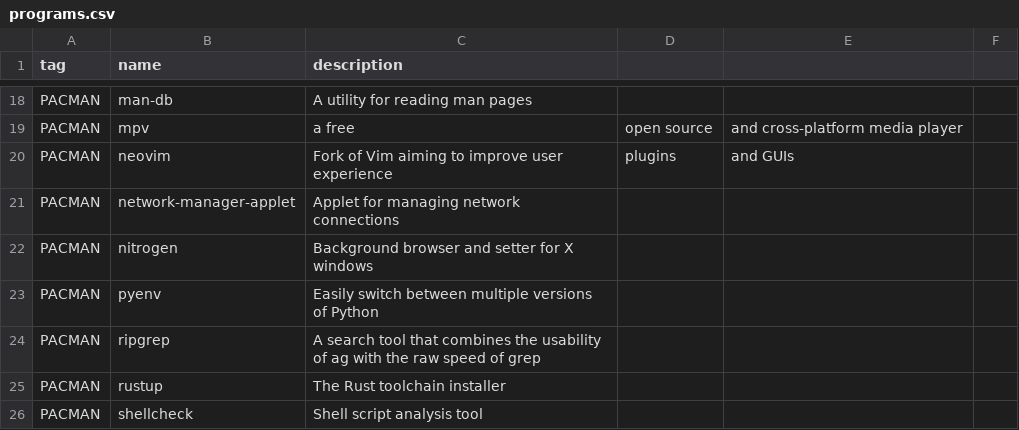
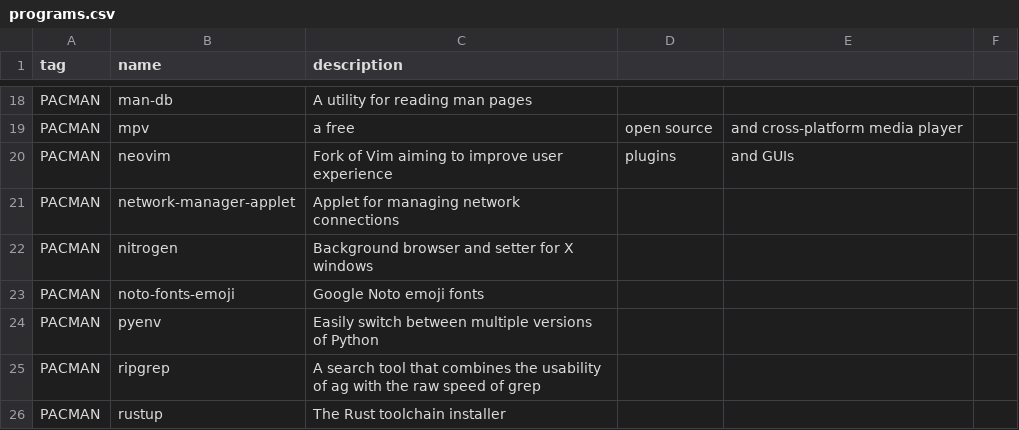
Before and after one commit to oniani/dot, a CSV file: programs.csv, drawn as a sheet; only a part is shown, gaps mark what is left out; the shorter side is filled out with more unchanged rows.

```diff
--- a/programs.csv
+++ b/programs.csv
@@ -22,2 +22,3 @@ PACMAN,network-manager-applet,Applet for managing network connections
 PACMAN,nitrogen,Background browser and setter for X windows
+PACMAN,noto-fonts-emoji,Google Noto emoji fonts
 PACMAN,pyenv,Easily switch between multiple versions of Python
```
Also changed, not shown: 6 other files.
